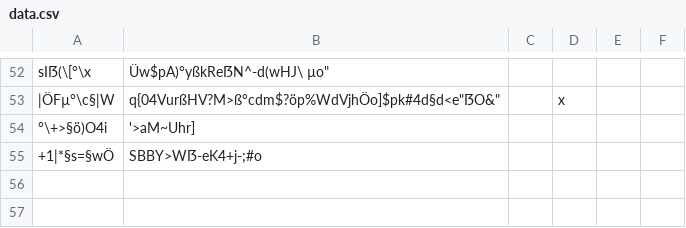
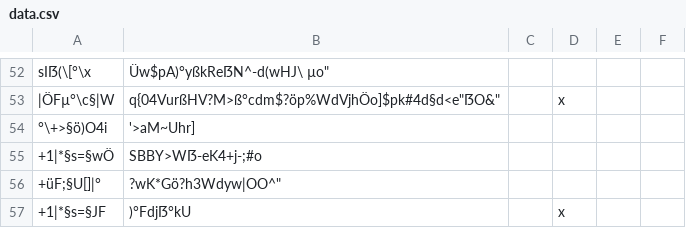
Before and after one commit to SvenLucke/slucke.com, a CSV file: filmlist/data.csv, drawn as a sheet; only a part is shown, gaps mark what is left out.

Commit message:
new entries

```diff
--- a/filmlist/data.csv
+++ b/filmlist/data.csv
@@ -56 +56,3 @@
 "+1|*§s=§wÖ";"SBBY>Wẞ-eK4+j-;#o";"";""
+"+üF;§U[]|°";""?wK*Gö?h3Wdyw|OO^";"";""
+"+1|*§s=§JF";")°Fdjẞ°kU";"";"x"
```
